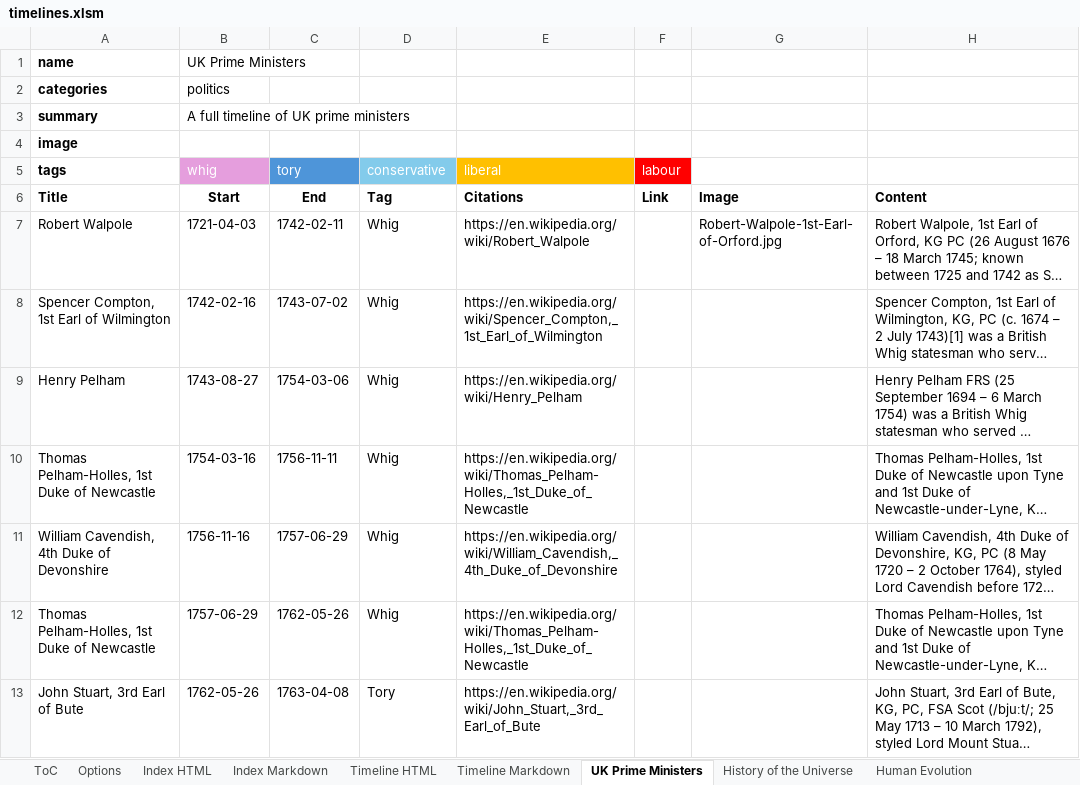
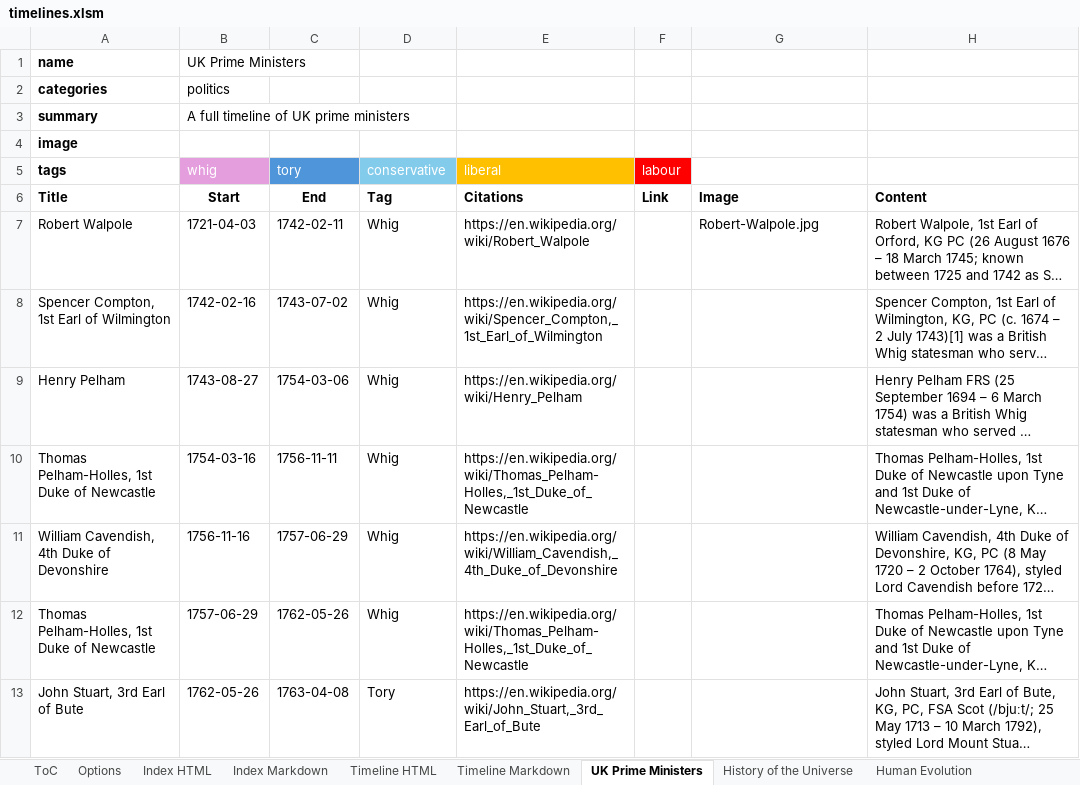
Before and after one commit to Wolsten/Table-Based-Solution, an Excel workbook: timelines.xlsm, sheet UK Prime Ministers, drawn as a sheet; only a part is shown; long unchanged cells end in …; values as stored, in another font and other column widths than the file's, no borders; the diff names each change by its address in the sheet, - before the commit and + after, or states it on an @@ line.

```diff
--- a/timelines.xlsm (sheet UK Prime Ministers)
+++ b/timelines.xlsm (sheet UK Prime Ministers)
-G7: Robert-Walpole-1st-Earl-of-Orford.jpg
+G7: Robert-Walpole.jpg
```
Also changed, not shown: sheet ToC, 6 other files.
